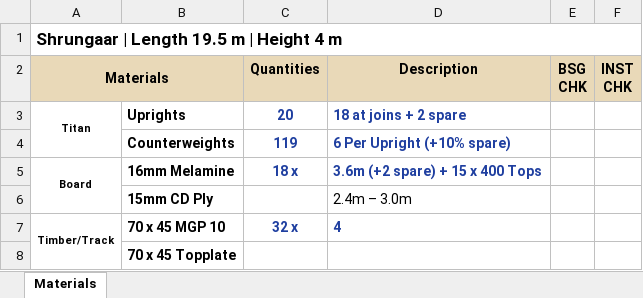
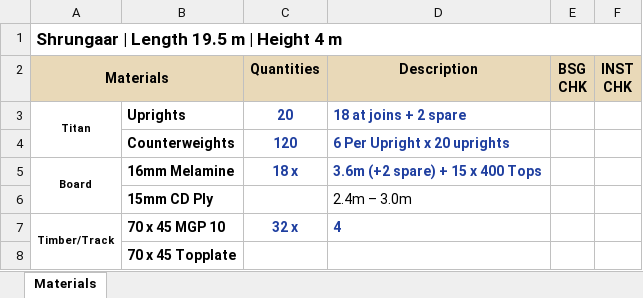
Before and after one commit to WillyPess/bsg-hoarding-automation, an Excel workbook: expected/Shrungaar/Shrungaar_materials.xlsx, sheet Materials, drawn as a sheet; only a part is shown; values as stored, in another font and other column widths than the file's, no borders; the diff names each change by its address in the sheet, - before the commit and + after, or states it on an @@ line.

Commit message:
v1.1 rule 2: weights = all uprights x weights per upright
Weights to send = all uprights, spares and wind extras included, x the
weights per upright (matrix, or 8 on external jobs). The separate +10%
spare weights is gone (Gus, 2026-11-01): DJ Lift 38 x 8 = 304.
titan.counterweights() and rules.json counterweights.spare, which only
applied that +10%, are removed.

Materials form: "7   Per Upright  x  11 uprights". Package: each spare
upright comes with its counterweights and the build step says how many
are sent (11 x 7).

expected/ updated as approved: weights 108->112, 170->175 (x2),
119->120, 47->48, 300->304 (Bikini stays 77 = 11 x 7); materials
fixtures (Counterweights row only), PDF text baselines. No PNG, upright,
sheet, top or quote changes. The 50 x 1.1 float-trap test goes with the
+10% and comes back with the extra weight % (rule 8).

```diff
--- a/expected/Shrungaar/Shrungaar_materials.xlsx (sheet Materials)
+++ b/expected/Shrungaar/Shrungaar_materials.xlsx (sheet Materials)
-C4 (Quantities): 119
+C4 (Quantities): 120
-D4 (Description): 6 Per Upright (+10% spare)
+D4 (Description): 6 Per Upright x 20 uprights
```
Also changed, not shown: expected/Bikini/Bikini_materials.xlsx, expected/DavidJones/DavidJones_materials.xlsx, 29 other files.
